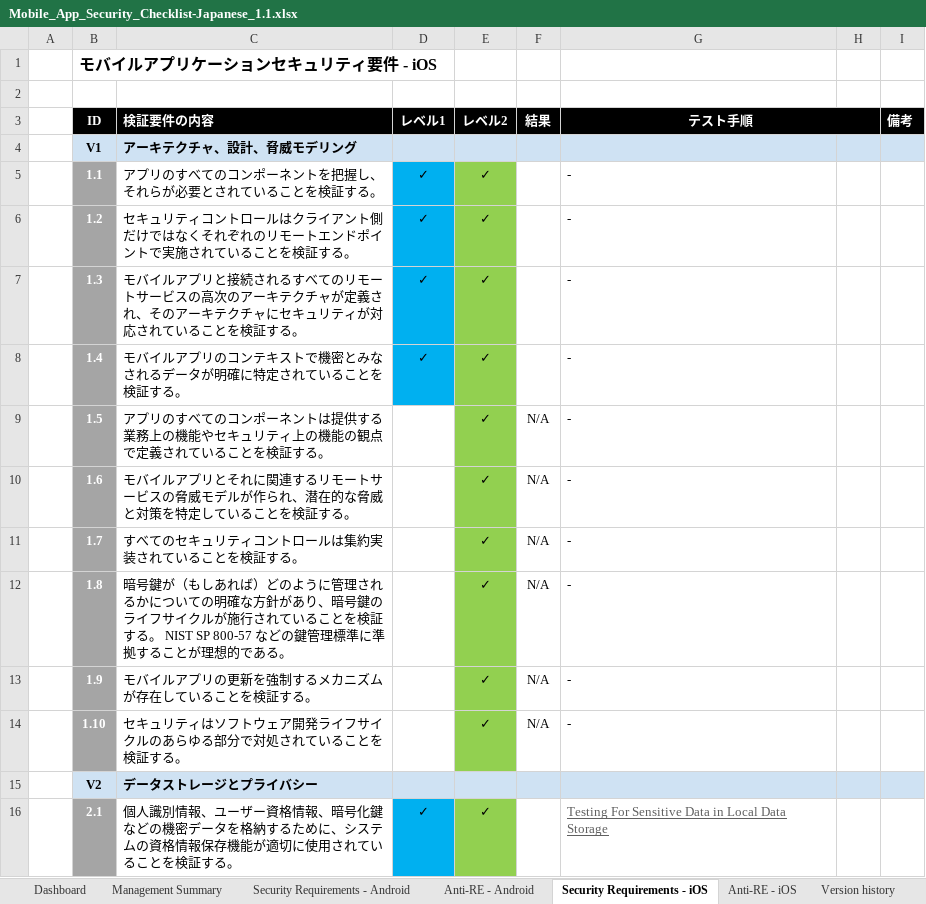
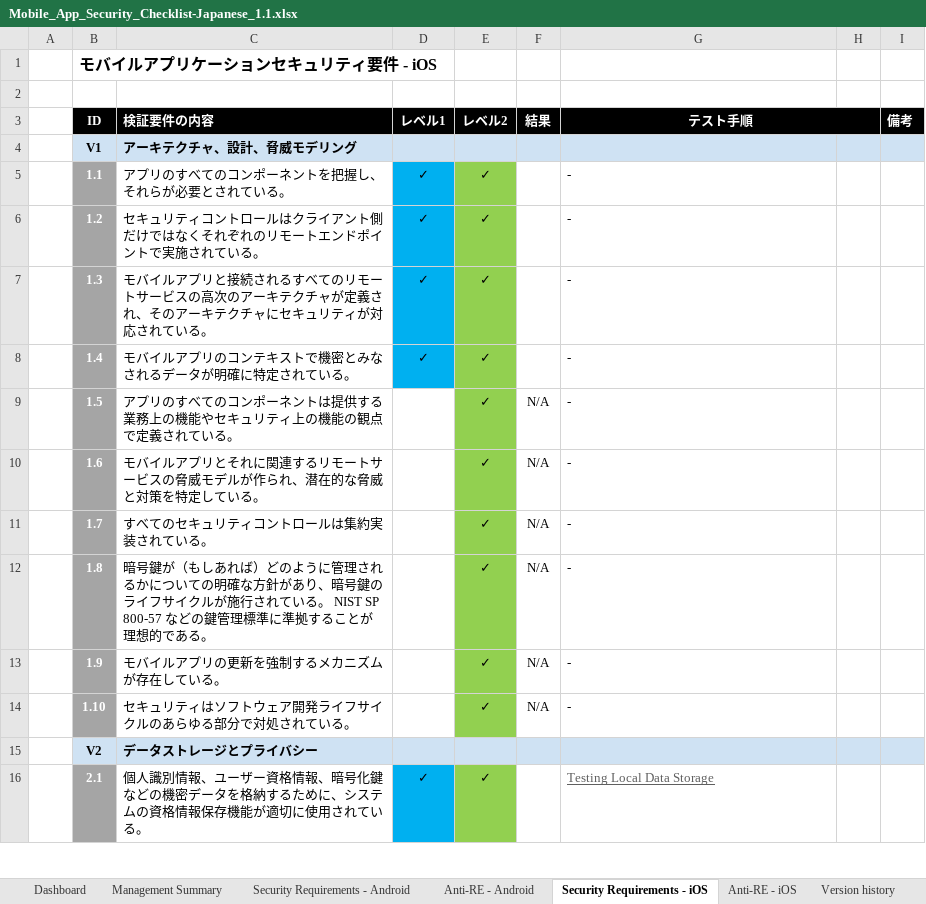
Before and after one commit to coky-t/owasp-mastg-ja, an Excel workbook: Checklists/Mobile_App_Security_Checklist-Japanese_1.1.xlsx, sheet Security Requirements - iOS, drawn as a sheet; only a part is shown; values as stored, in another font and other column widths than the file's, no borders; conditional formats not drawn; the diff covers the shown part only; the diff names each change by its address in the sheet, - before the commit and + after, or states it on an @@ line.

```diff
--- a/Checklists/Mobile_App_Security_Checklist-Japanese_1.1.xlsx (sheet Security Requirements - iOS)
+++ b/Checklists/Mobile_App_Security_Checklist-Japanese_1.1.xlsx (sheet Security Requirements - iOS)
-C5 (検証要件の内容): アプリのすべてのコンポーネントを把握し、それらが必要とされていることを検証する。
+C5 (検証要件の内容): アプリのすべてのコンポーネントを把握し、それらが必要とされている。
-C6 (検証要件の内容): …れていることを検証する。
+C6 (検証要件の内容): …れている。
-C7 (検証要件の内容): …れていることを検証する。
+C7 (検証要件の内容): …れている。
-C8 (検証要件の内容): モバイルアプリのコンテキストで機密とみなされるデータが明確に特定されていることを検証する。
+C8 (検証要件の内容): モバイルアプリのコンテキストで機密とみなされるデータが明確に特定されている。
-C9 (検証要件の内容): …れていることを検証する。
+C9 (検証要件の内容): …れている。
-C10 (検証要件の内容): …していることを検証する。
+C10 (検証要件の内容): …している。
-C11 (検証要件の内容): すべてのセキュリティコントロールは集約実装されていることを検証する。
+C11 (検証要件の内容): すべてのセキュリティコントロールは集約実装されている。
-C12 (検証要件の内容): …れていることを検証する。 NIST SP…
+C12 (検証要件の内容): …れている。 NIST SP…
-C13 (検証要件の内容): モバイルアプリの更新を強制するメカニズムが存在していることを検証する。
+C13 (検証要件の内容): モバイルアプリの更新を強制するメカニズムが存在している。
-C14 (検証要件の内容): セキュリティはソフトウェア開発ライフサイクルのあらゆる部分で対処されていることを検証する。
+C14 (検証要件の内容): セキュリティはソフトウェア開発ライフサイクルのあらゆる部分で対処されている。
-C16 (検証要件の内容): …れていることを検証する。
+C16 (検証要件の内容): …れている。
-G16 (テスト手順): Testing For Sensitive Data in Local Data Storage
+G16 (テスト手順): Testing Local Data Storage
```
Also changed, not shown: 95 edited cells elsewhere in this sheet, sheet Security Requirements - Android, sheet Anti-RE - Android, sheet Anti-RE - iOS, sheet Version history (Japanese), sheet Version history, sheet Dashboard.
